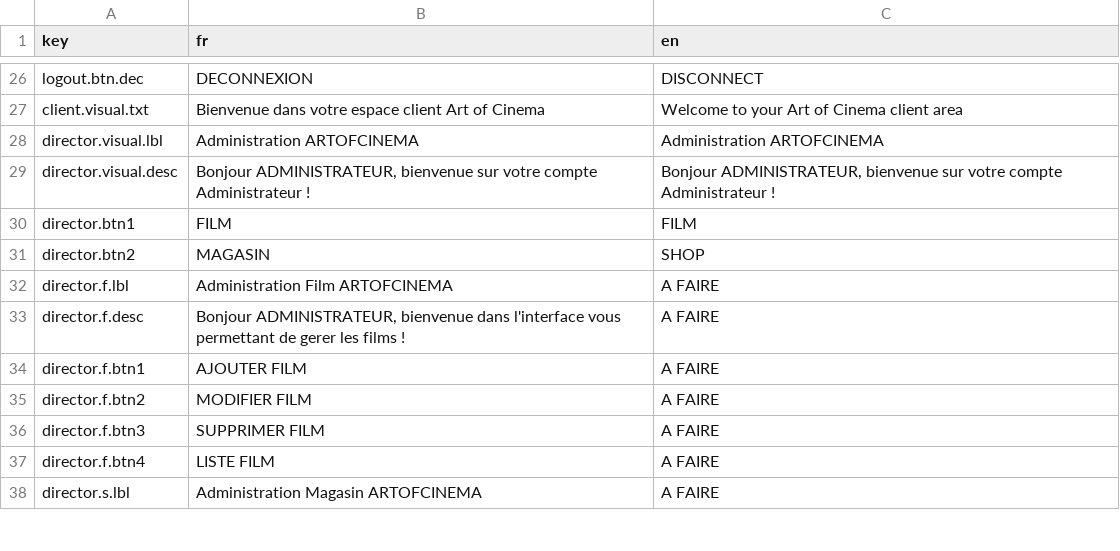
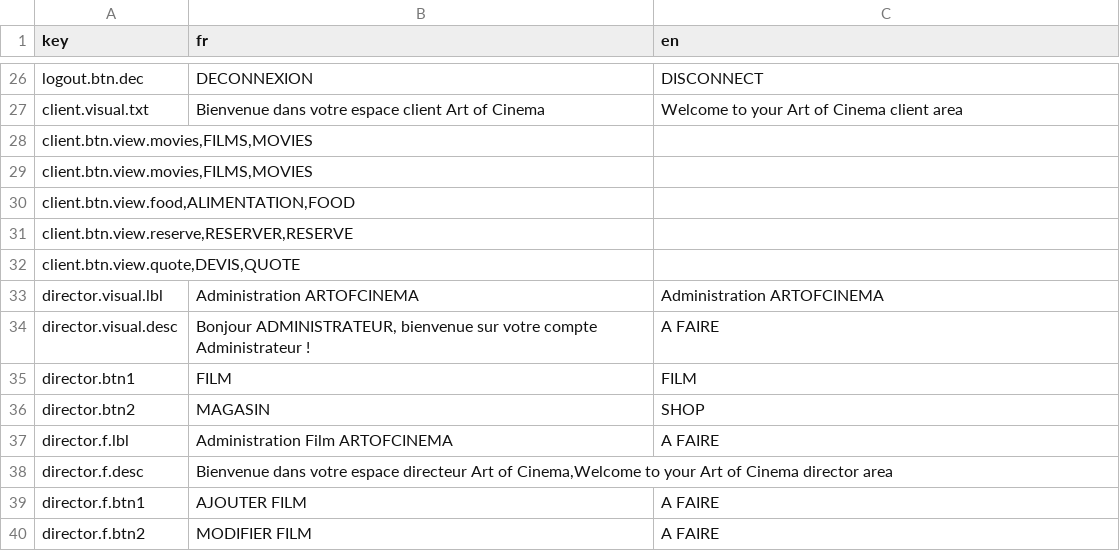
Before and after one commit to xen0r-star/ArtOfCinema, a CSV file: src/i18n/translations.csv, drawn as a sheet; only a part is shown, gaps mark what is left out; the shorter side is filled out with more unchanged rows.

Commit message:
✅ FIX N°2 : CLIENT BRANCH | Coded by Tomus 😎
✅ FIX N°2 : CLIENT BRANCH

Coded by Tomus 😎

✅ Réparation N°2 : BRANCHE CLIENT

Codé par Tomus 😎

```diff
--- a/src/i18n/translations.csv
+++ b/src/i18n/translations.csv
@@ -27,4 +27,9 @@ logout.btn.dec|DECONNEXION|DISCONNECT
 client.visual.txt|Bienvenue dans votre espace client Art of Cinema|Welcome to your Art of Cinema client area
+client.btn.view.movies,FILMS,MOVIES
+client.btn.view.movies,FILMS,MOVIES
+client.btn.view.food,ALIMENTATION,FOOD
+client.btn.view.reserve,RESERVER,RESERVE
+client.btn.view.quote,DEVIS,QUOTE
 director.visual.lbl|Administration ARTOFCINEMA|Administration ARTOFCINEMA
-director.visual.desc|Bonjour ADMINISTRATEUR, bienvenue sur votre compte Administrateur !|Bonjour ADMINISTRATEUR, bienvenue sur votre compte Administrateur !
+director.visual.desc|Bonjour ADMINISTRATEUR, bienvenue sur votre compte Administrateur !|A FAIRE
 director.btn1|FILM|FILM
@@ -32,3 +37,3 @@ director.btn2|MAGASIN|SHOP
 director.f.lbl|Administration Film ARTOFCINEMA|A FAIRE
-director.f.desc|Bonjour ADMINISTRATEUR, bienvenue dans l'interface vous permettant de gerer les films !|A FAIRE
+director.f.desc|Bienvenue dans votre espace directeur Art of Cinema,Welcome to your Art of Cinema director area
 director.f.btn1|AJOUTER FILM|A FAIRE
```
